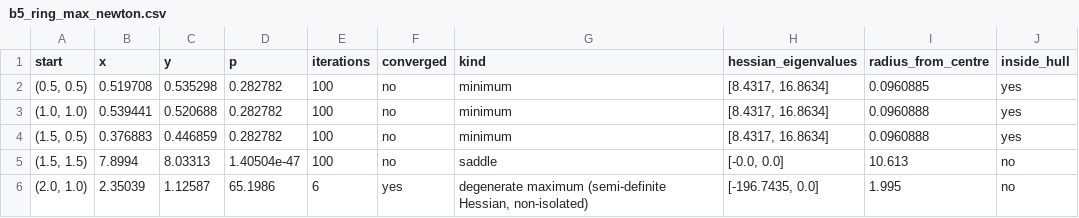
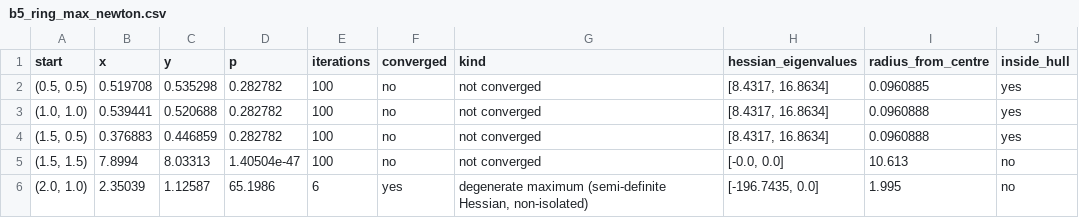
Before and after one commit to lincongxiii/ME5704project, a CSV file: physical_contact_models/results/b5_ring_max_newton.csv, drawn as a sheet.

```diff
--- a/physical_contact_models/results/b5_ring_max_newton.csv
+++ b/physical_contact_models/results/b5_ring_max_newton.csv
@@ -1,6 +1,6 @@
 start,x,y,p,iterations,converged,kind,hessian_eigenvalues,radius_from_centre,inside_hull
-"(0.5, 0.5)",0.519708,0.535298,0.282782,100,no,minimum,"[8.4317, 16.8634]",0.0960885,yes
-"(1.0, 1.0)",0.539441,0.520688,0.282782,100,no,minimum,"[8.4317, 16.8634]",0.0960888,yes
-"(1.5, 0.5)",0.376883,0.446859,0.282782,100,no,minimum,"[8.4317, 16.8634]",0.0960888,yes
-"(1.5, 1.5)",7.8994,8.03313,1.40504e-47,100,no,saddle,"[-0.0, 0.0]",10.613,no
+"(0.5, 0.5)",0.519708,0.535298,0.282782,100,no,not converged,"[8.4317, 16.8634]",0.0960885,yes
+"(1.0, 1.0)",0.539441,0.520688,0.282782,100,no,not converged,"[8.4317, 16.8634]",0.0960888,yes
+"(1.5, 0.5)",0.376883,0.446859,0.282782,100,no,not converged,"[8.4317, 16.8634]",0.0960888,yes
+"(1.5, 1.5)",7.8994,8.03313,1.40504e-47,100,no,not converged,"[-0.0, 0.0]",10.613,no
 "(2.0, 1.0)",2.35039,1.12587,65.1986,6,yes,"degenerate maximum (semi-definite Hessian, non-isolated)","[-196.7435, 0.0]",1.995,no
```
Also changed, not shown: physical_contact_models/results/a1_hertz_fit.csv, physical_contact_models/results/a2_hertz_profile_y0.csv, 15 other files.
